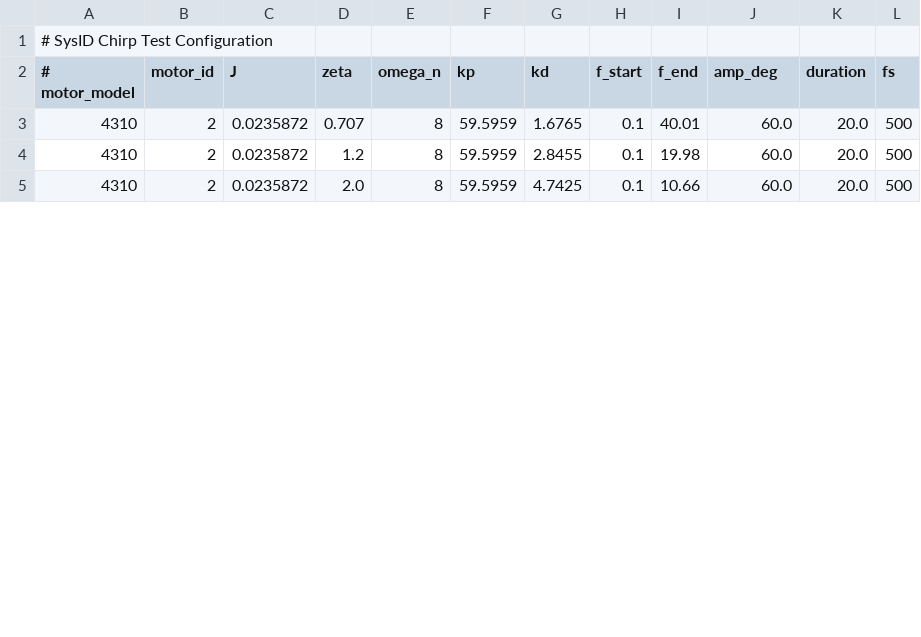
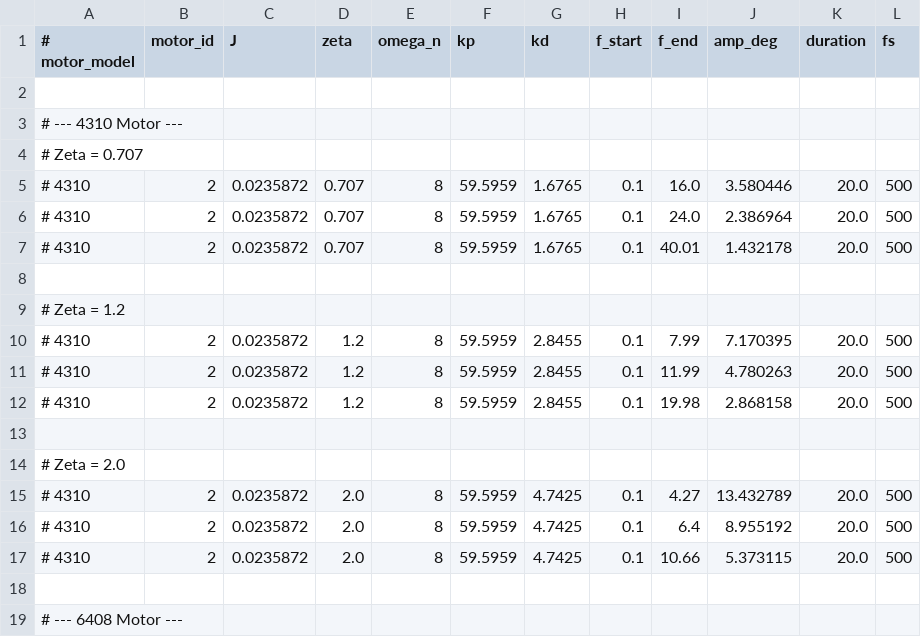
Before and after one commit to THMOS2025/encos-driver, a CSV file: config/sysid_tests.csv, drawn as a sheet; only a part is shown; the diff covers the shown part only.

```diff
--- a/config/sysid_tests.csv
+++ b/config/sysid_tests.csv
@@ -1,5 +1,19 @@
-# SysID Chirp Test Configuration
 # motor_model,motor_id,J,zeta,omega_n,kp,kd,f_start,f_end,amp_deg,duration,fs
-4310,2,0.0235872,0.707,8,59.5959,1.6765,0.1,40.01,60.0,20.0,500
-4310,2,0.0235872,1.2,8,59.5959,2.8455,0.1,19.98,60.0,20.0,500
-4310,2,0.0235872,2.0,8,59.5959,4.7425,0.1,10.66,60.0,20.0,500
+
+# --- 4310 Motor ---
+# Zeta = 0.707
+# 4310,2,0.0235872,0.707,8,59.5959,1.6765,0.1,16.0,3.580446,20.0,500
+# 4310,2,0.0235872,0.707,8,59.5959,1.6765,0.1,24.0,2.386964,20.0,500
+# 4310,2,0.0235872,0.707,8,59.5959,1.6765,0.1,40.01,1.432178,20.0,500
+
+# Zeta = 1.2
+# 4310,2,0.0235872,1.2,8,59.5959,2.8455,0.1,7.99,7.170395,20.0,500
+# 4310,2,0.0235872,1.2,8,59.5959,2.8455,0.1,11.99,4.780263,20.0,500
+# 4310,2,0.0235872,1.2,8,59.5959,2.8455,0.1,19.98,2.868158,20.0,500
+
+# Zeta = 2.0
+# 4310,2,0.0235872,2.0,8,59.5959,4.7425,0.1,4.27,13.432789,20.0,500
+# 4310,2,0.0235872,2.0,8,59.5959,4.7425,0.1,6.4,8.955192,20.0,500
+# 4310,2,0.0235872,2.0,8,59.5959,4.7425,0.1,10.66,5.373115,20.0,500
+
+# --- 6408 Motor ---
```
Also changed, not shown: 11 added rows and 6 edited cells elsewhere in this file.
